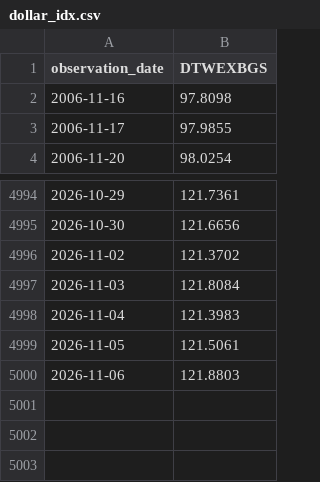
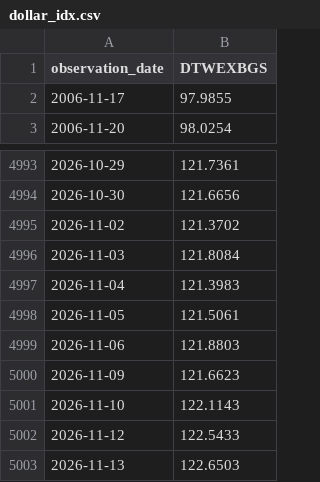
Before and after one commit to wind-flow/algogangs, a CSV file: pipeline/data/dollar_idx.csv, drawn as a sheet; only a part is shown, gaps mark what is left out; removed rows and columns are numbered as before the commit, all else as after; the diff names each change by its address in the sheet, - before the commit and + after, or states it on an @@ line.

```diff
--- a/pipeline/data/dollar_idx.csv
+++ b/pipeline/data/dollar_idx.csv
-row 2: 2006-11-16 | 97.8098
+row 5000: 2026-11-09 | 121.6623
+row 5001: 2026-11-10 | 122.1143
+row 5002: 2026-11-12 | 122.5433
+row 5003: 2026-11-13 | 122.6503
```
Also changed, not shown: pipeline/data/hy_spread.csv, pipeline/data/rs_growth.csv, 27 other files.
